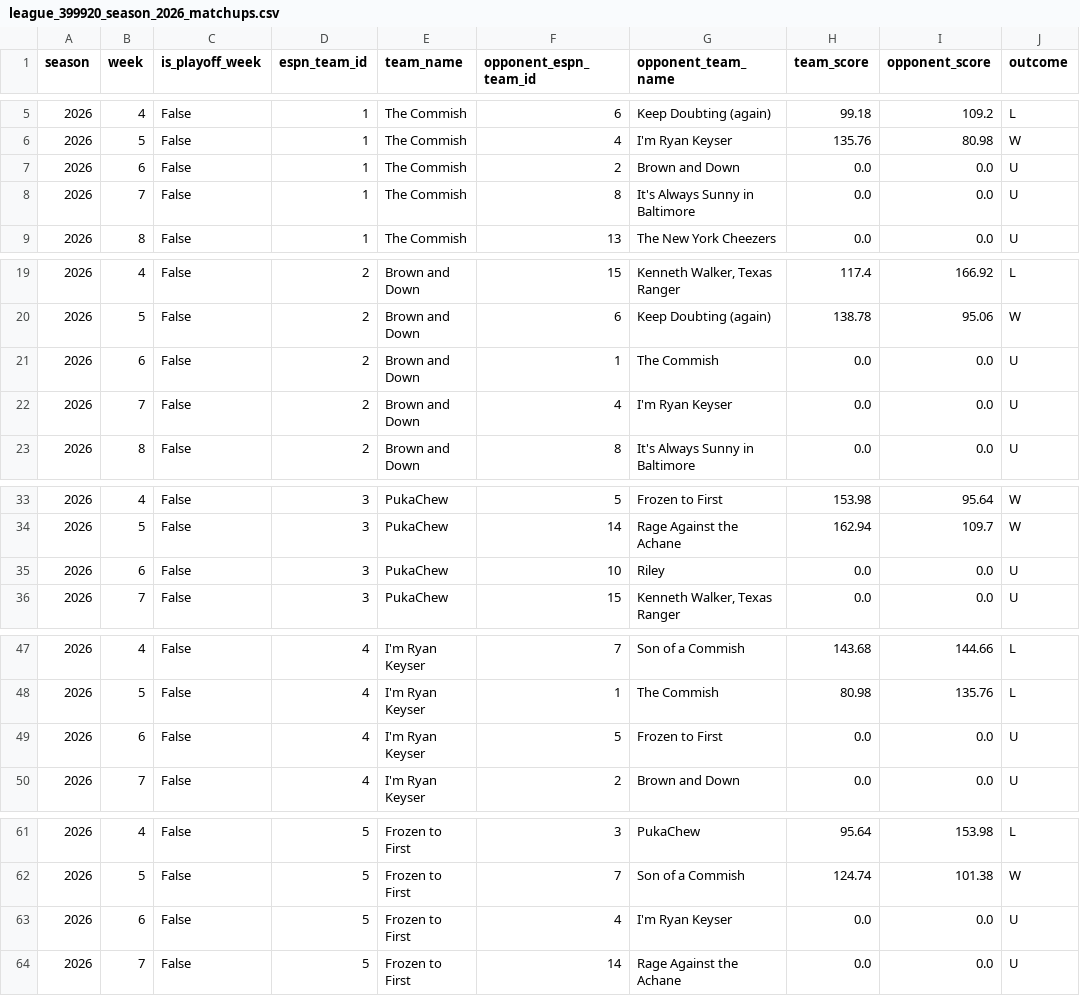
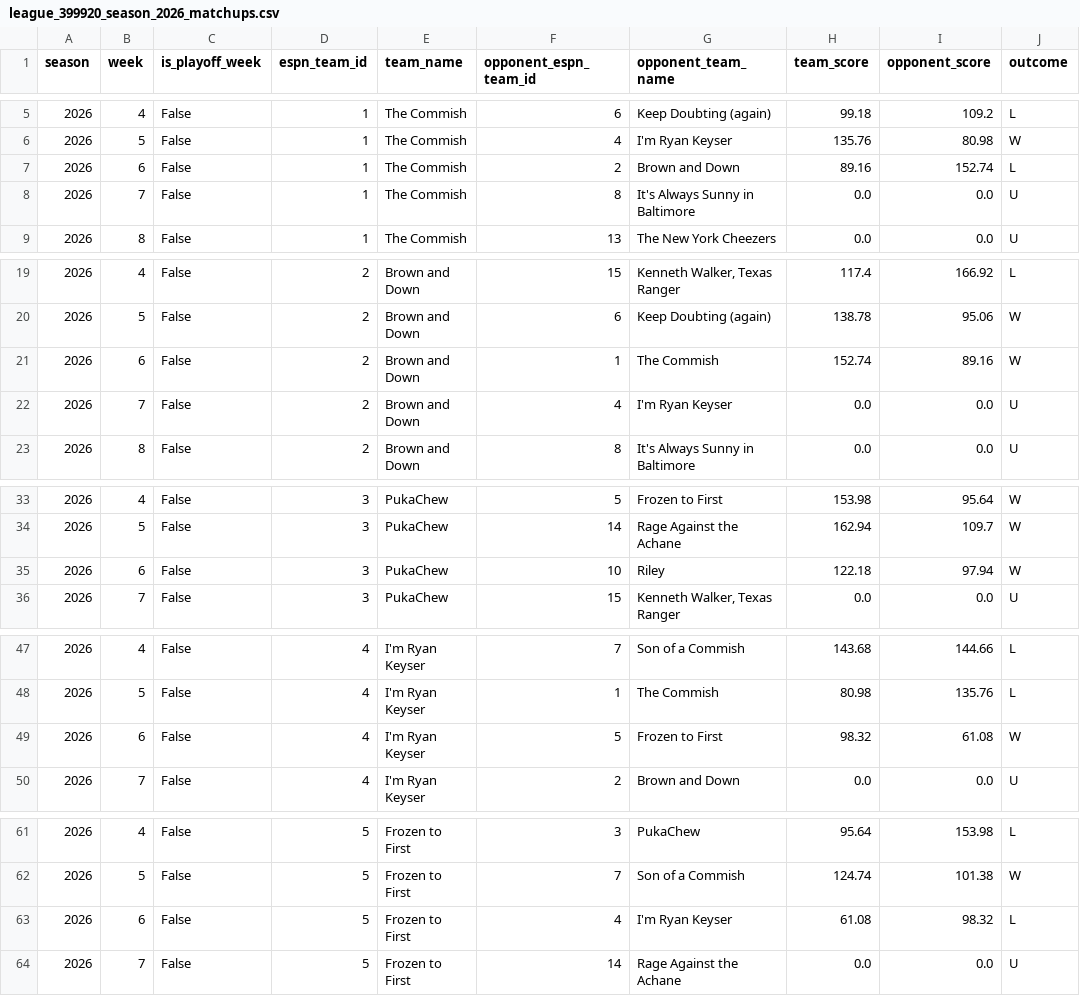
Before and after one commit to MikeRileytech/fantasy-league-history, a CSV file: data/processed/league_399920_season_2026_matchups.csv, drawn as a sheet; only a part is shown, gaps mark what is left out; the diff covers the shown part only.

Commit message:
Update 2026 season data through week 6

```diff
--- a/data/processed/league_399920_season_2026_matchups.csv
+++ b/data/processed/league_399920_season_2026_matchups.csv
@@ -6,3 +6,3 @@ season,week,is_playoff_week,espn_team_id,team_name,opponent_espn_team_id,opponen
 2026,5,False,1,The  Commish,4,I'm Ryan Keyser ,135.76,80.98,W
-2026,6,False,1,The  Commish,2,Brown and Down,0.0,0.0,U
+2026,6,False,1,The  Commish,2,Brown and Down,89.16,152.74,L
 2026,7,False,1,The  Commish,8,It's Always Sunny in Baltimore,0.0,0.0,U
@@ -20,3 +20,3 @@ season,week,is_playoff_week,espn_team_id,team_name,opponent_espn_team_id,opponen
 2026,5,False,2,Brown and Down,6,Keep Doubting (again),138.78,95.06,W
-2026,6,False,2,Brown and Down,1,The  Commish,0.0,0.0,U
+2026,6,False,2,Brown and Down,1,The  Commish,152.74,89.16,W
 2026,7,False,2,Brown and Down,4,I'm Ryan Keyser ,0.0,0.0,U
@@ -34,3 +34,3 @@ season,week,is_playoff_week,espn_team_id,team_name,opponent_espn_team_id,opponen
 2026,5,False,3,PukaChew,14,Rage Against the Achane,162.94,109.7,W
-2026,6,False,3,PukaChew,10,Riley,0.0,0.0,U
+2026,6,False,3,PukaChew,10,Riley,122.18,97.94,W
 2026,7,False,3,PukaChew,15,"Kenneth Walker, Texas Ranger",0.0,0.0,U
@@ -48,3 +48,3 @@ season,week,is_playoff_week,espn_team_id,team_name,opponent_espn_team_id,opponen
 2026,5,False,4,I'm Ryan Keyser ,1,The  Commish,80.98,135.76,L
-2026,6,False,4,I'm Ryan Keyser ,5,Frozen to First,0.0,0.0,U
+2026,6,False,4,I'm Ryan Keyser ,5,Frozen to First,98.32,61.08,W
 2026,7,False,4,I'm Ryan Keyser ,2,Brown and Down,0.0,0.0,U
@@ -62,3 +62,3 @@ season,week,is_playoff_week,espn_team_id,team_name,opponent_espn_team_id,opponen
 2026,5,False,5,Frozen to First,7,Son of a Commish ,124.74,101.38,W
-2026,6,False,5,Frozen to First,4,I'm Ryan Keyser ,0.0,0.0,U
+2026,6,False,5,Frozen to First,4,I'm Ryan Keyser ,61.08,98.32,L
 2026,7,False,5,Frozen to First,14,Rage Against the Achane,0.0,0.0,U
```
Also changed, not shown: 21 edited cells elsewhere in this file, 2 other files.
